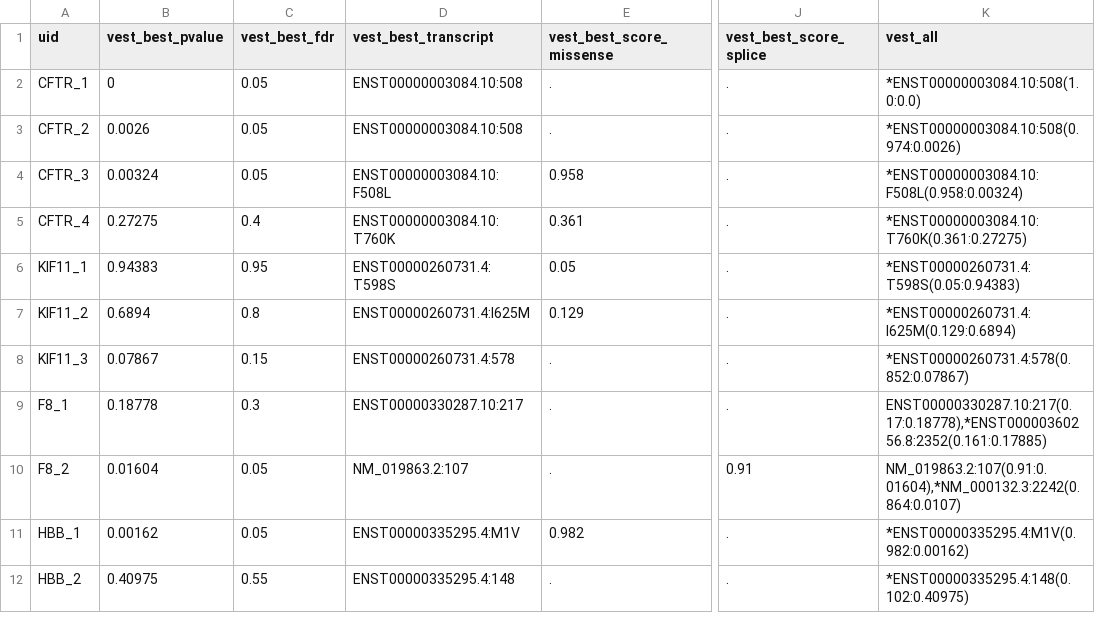
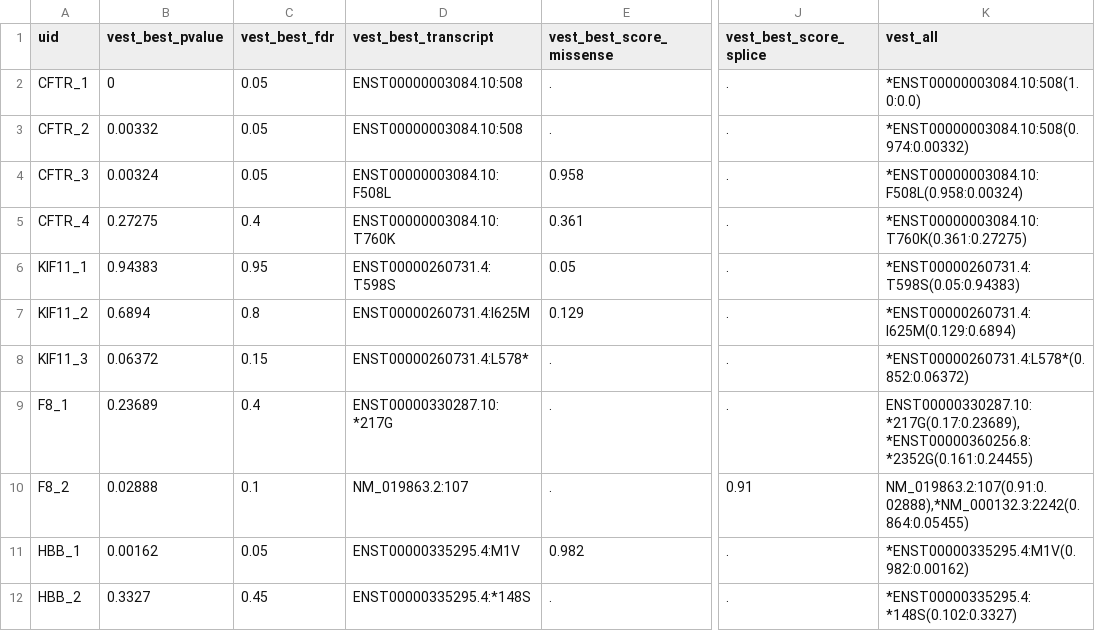
Before and after one commit to KarchinLab/CRAVAT-aux, a TSV file: testing/test_cases/vest/vest_key.tsv, drawn as a sheet; only a part is shown, gaps mark what is left out; the diff names each change by its address in the sheet, - before the commit and + after, or states it on an @@ line.

Commit message:
corrected vest_key.tsv, modified test_engine.py to create log folder if it does not already exist

```diff
--- a/testing/test_cases/vest/vest_key.tsv
+++ b/testing/test_cases/vest/vest_key.tsv
-B3 (vest_best_pvalue): 0.0026
+B3 (vest_best_pvalue): 0.00332
-K3 (vest_all): *ENST00000003084.10:508(0.974:0.0026)
+K3 (vest_all): *ENST00000003084.10:508(0.974:0.00332)
-B8 (vest_best_pvalue): 0.07867
+B8 (vest_best_pvalue): 0.06372
-D8 (vest_best_transcript): ENST00000260731.4:578
+D8 (vest_best_transcript): ENST00000260731.4:L578*
-K8 (vest_all): *ENST00000260731.4:578(0.852:0.07867)
+K8 (vest_all): *ENST00000260731.4:L578*(0.852:0.06372)
-B9 (vest_best_pvalue): 0.18778
+B9 (vest_best_pvalue): 0.23689
-C9 (vest_best_fdr): 0.3
+C9 (vest_best_fdr): 0.4
-D9 (vest_best_transcript): ENST00000330287.10:217
+D9 (vest_best_transcript): ENST00000330287.10:*217G
-K9 (vest_all): ENST00000330287.10:217(0.17:0.18778),*ENST00000360256.8:2352(0.161:0.17885)
+K9 (vest_all): ENST00000330287.10:*217G(0.17:0.23689),*ENST00000360256.8:*2352G(0.161:0.24455)
-B10 (vest_best_pvalue): 0.01604
+B10 (vest_best_pvalue): 0.02888
-C10 (vest_best_fdr): 0.05
+C10 (vest_best_fdr): 0.1
-K10 (vest_all): NM_019863.2:107(0.91:0.01604),*NM_000132.3:2242(0.864:0.0107)
+K10 (vest_all): NM_019863.2:107(0.91:0.02888),*NM_000132.3:2242(0.864:0.05455)
-B12 (vest_best_pvalue): 0.40975
+B12 (vest_best_pvalue): 0.3327
-C12 (vest_best_fdr): 0.55
+C12 (vest_best_fdr): 0.45
-D12 (vest_best_transcript): ENST00000335295.4:148
+D12 (vest_best_transcript): ENST00000335295.4:*148S
-K12 (vest_all): *ENST00000335295.4:148(0.102:0.40975)
+K12 (vest_all): *ENST00000335295.4:*148S(0.102:0.3327)
```
Also changed, not shown: 1 other file.
